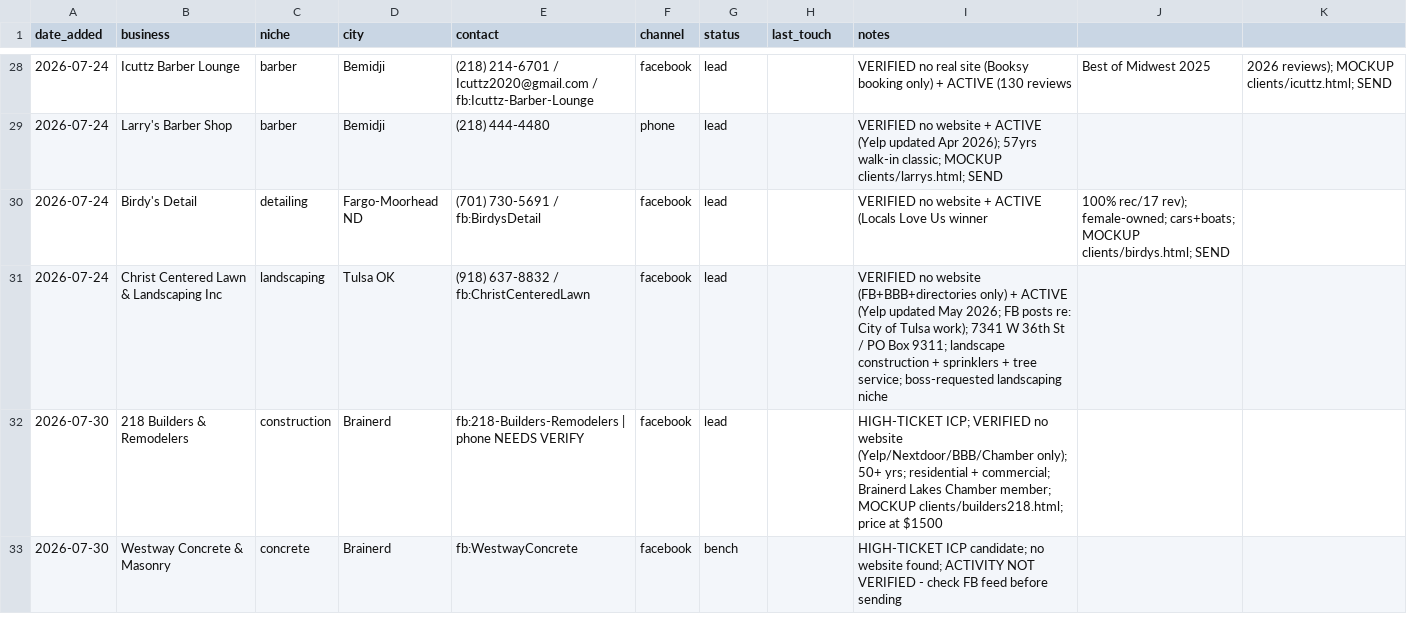
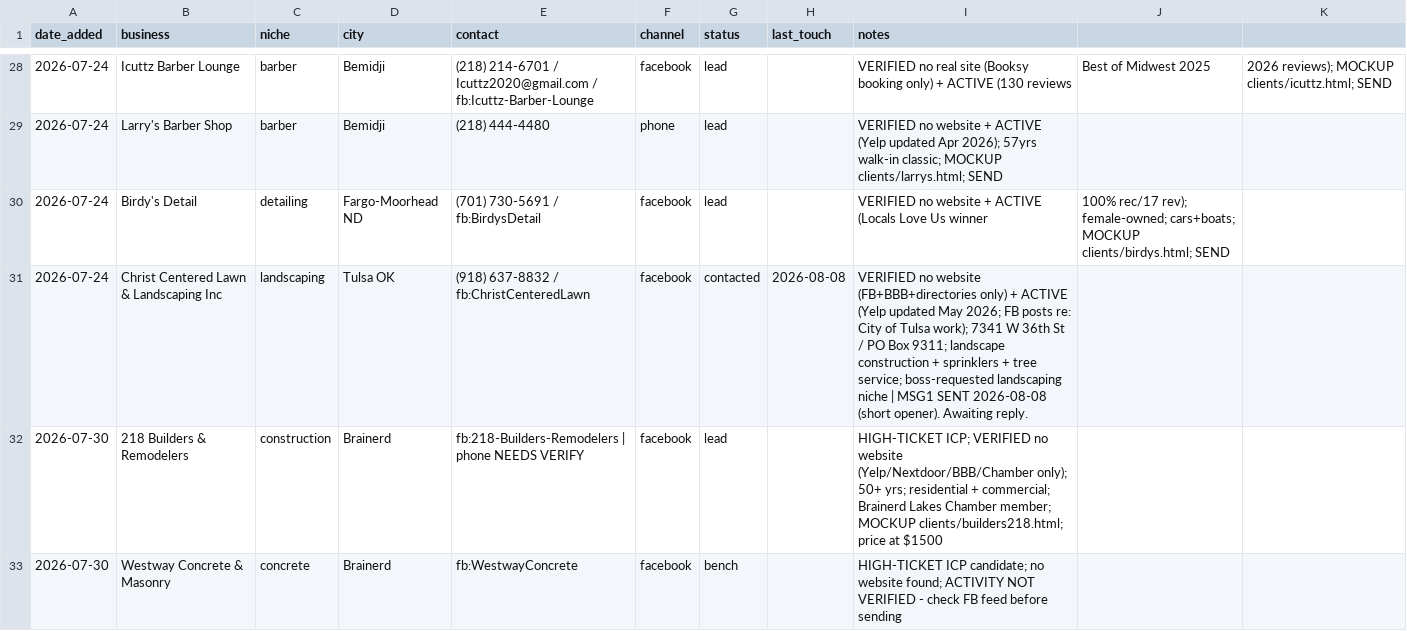
Before and after one commit to vaughnpetersen1/proj-1, a CSV file: service/outreach/leads.csv, drawn as a sheet; only a part is shown, gaps mark what is left out.

```diff
--- a/service/outreach/leads.csv
+++ b/service/outreach/leads.csv
@@ -30,3 +30,3 @@ date_added,business,niche,city,contact,channel,status,last_touch,notes
 2026-07-24,Birdy's Detail,detailing,Fargo-Moorhead ND,(701) 730-5691 / fb:BirdysDetail,facebook,lead,,VERIFIED no website + ACTIVE (Locals Love Us winner, 100% rec/17 rev); female-owned; cars+boats; MOCKUP clients/birdys.html; SEND
-2026-07-24,Christ Centered Lawn & Landscaping Inc,landscaping,Tulsa OK,(918) 637-8832 / fb:ChristCenteredLawn,facebook,lead,,VERIFIED no website (FB+BBB+directories only) + ACTIVE (Yelp updated May 2026; FB posts re: City of Tulsa work); 7341 W 36th St / PO Box 9311; landscape construction + sprinklers + tree service; boss-requested landscaping niche
+2026-07-24,Christ Centered Lawn & Landscaping Inc,landscaping,Tulsa OK,(918) 637-8832 / fb:ChristCenteredLawn,facebook,contacted,2026-08-08,VERIFIED no website (FB+BBB+directories only) + ACTIVE (Yelp updated May 2026; FB posts re: City of Tulsa work); 7341 W 36th St / PO Box 9311; landscape construction + sprinklers + tree service; boss-requested landscaping niche | MSG1 SENT 2026-08-08 (short opener). Awaiting reply.
 2026-07-30,218 Builders & Remodelers,construction,Brainerd,fb:218-Builders-Remodelers | phone NEEDS VERIFY,facebook,lead,,HIGH-TICKET ICP; VERIFIED no website (Yelp/Nextdoor/BBB/Chamber only); 50+ yrs; residential + commercial; Brainerd Lakes Chamber member; MOCKUP clients/builders218.html; price at $1500
```
